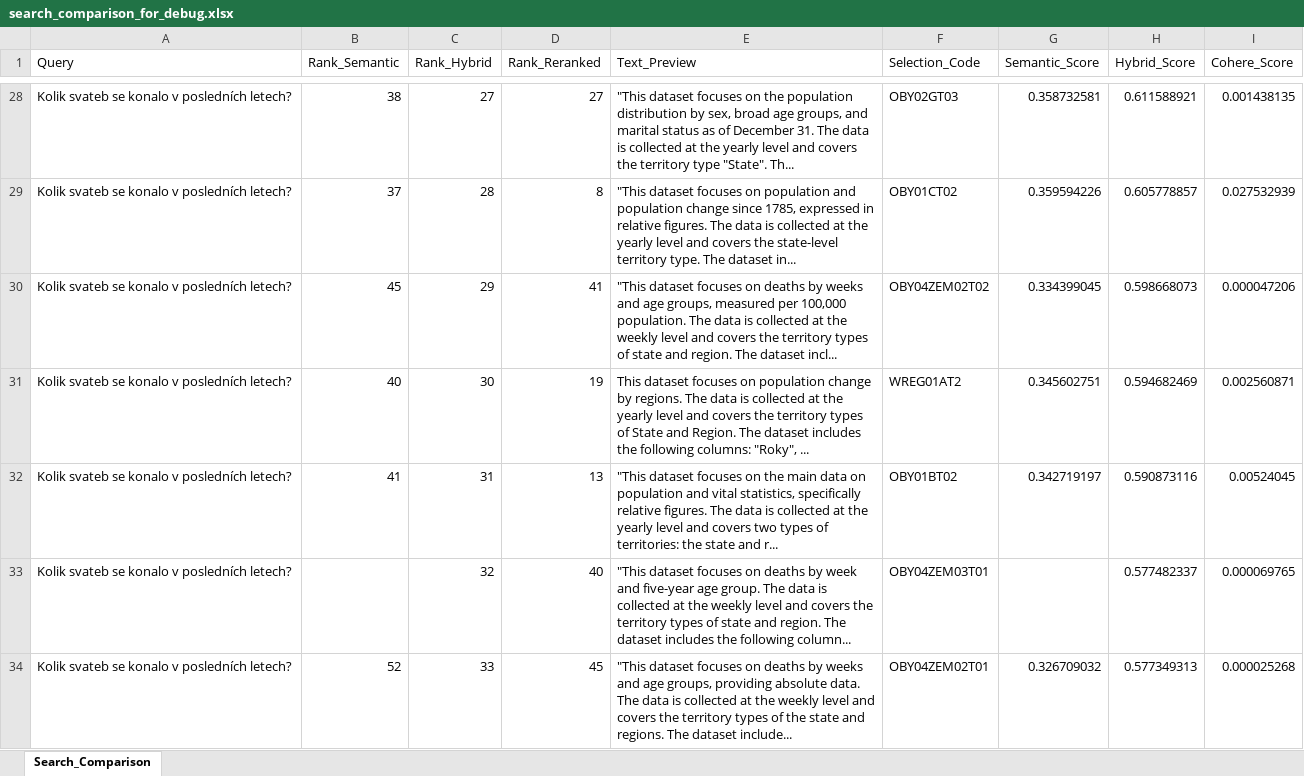
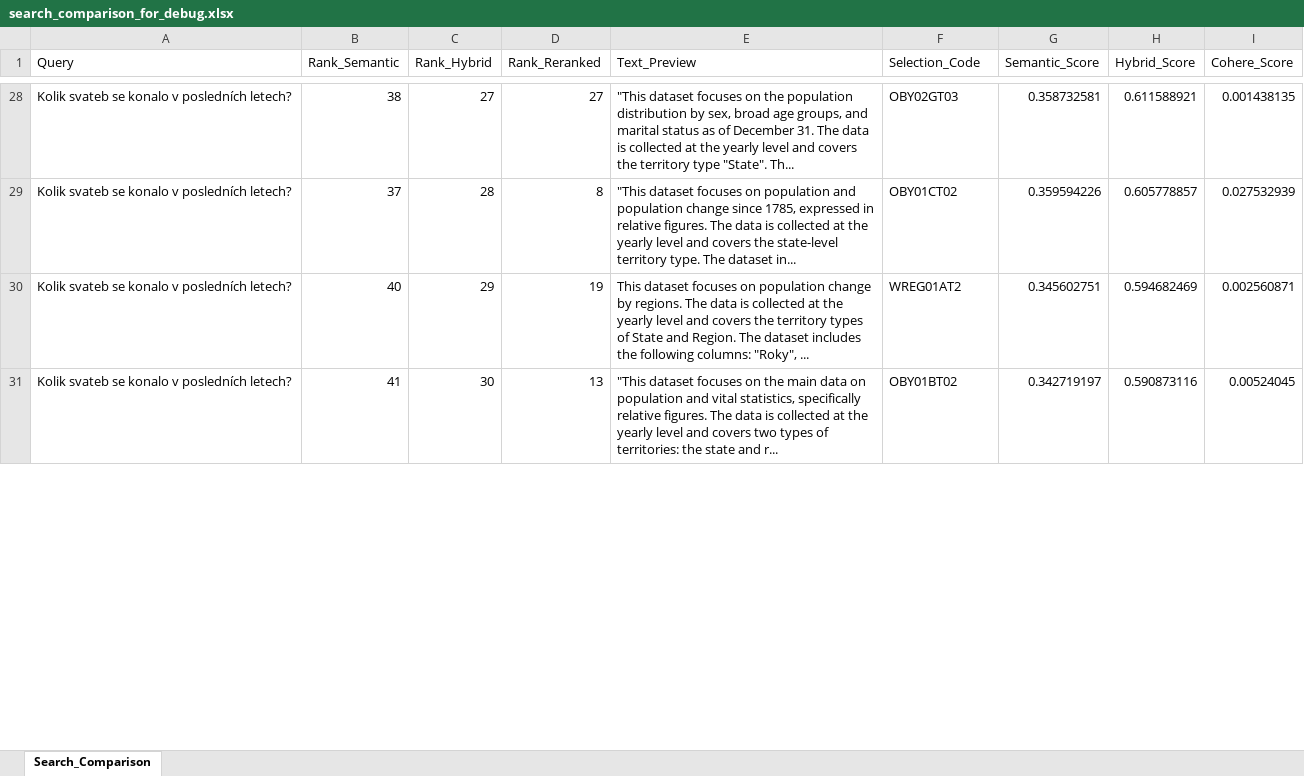
Before and after one commit to michaelmiscanuk/czsu-multi-agent-text-to-sql, an Excel workbook: metadata/search_comparison_for_debug.xlsx, sheet Search_Comparison, drawn as a sheet; only a part is shown, gaps mark what is left out; values as stored, in another font and other column widths than the file's, no borders; removed rows and columns are numbered as before the commit, all else as after; the diff covers the shown part only; the diff names each change by its address in the sheet, - before the commit and + after, or states it on an @@ line.

```diff
--- a/metadata/search_comparison_for_debug.xlsx (sheet Search_Comparison)
+++ b/metadata/search_comparison_for_debug.xlsx (sheet Search_Comparison)
-row 30: Kolik svateb se konalo v posledních letech? | 45 | 29 | 41 | "This dataset focuses on deaths by weeks and age groups, measured per 100,000 population. The data is collected at the weekly level and covers the territory types of state and region. The dataset incl... | OBY04ZEM02T02 | 0.334399045 | 0.598668073 | 0.000047206
-C30 (Rank_Hybrid): 30
+C30 (Rank_Hybrid): 29
-C31 (Rank_Hybrid): 31
+C31 (Rank_Hybrid): 30
-row 33: Kolik svateb se konalo v posledních letech? |  | 32 | 40 | "This dataset focuses on deaths by week and five-year age group. The data is collected at the weekly level and covers the territory types of state and region. The dataset includes the following column... | OBY04ZEM03T01 |  | 0.577482337 | 0.000069765
-row 34: Kolik svateb se konalo v posledních letech? | 52 | 33 | 45 | "This dataset focuses on deaths by weeks and age groups, providing absolute data. The data is collected at the weekly level and covers the territory types of the state and regions. The dataset include... | OBY04ZEM02T01 | 0.326709032 | 0.577349313 | 0.000025268
```
Also changed, not shown: 5 added rows, 2 removed rows and 49 edited cells elsewhere in this sheet, 3 other files.
